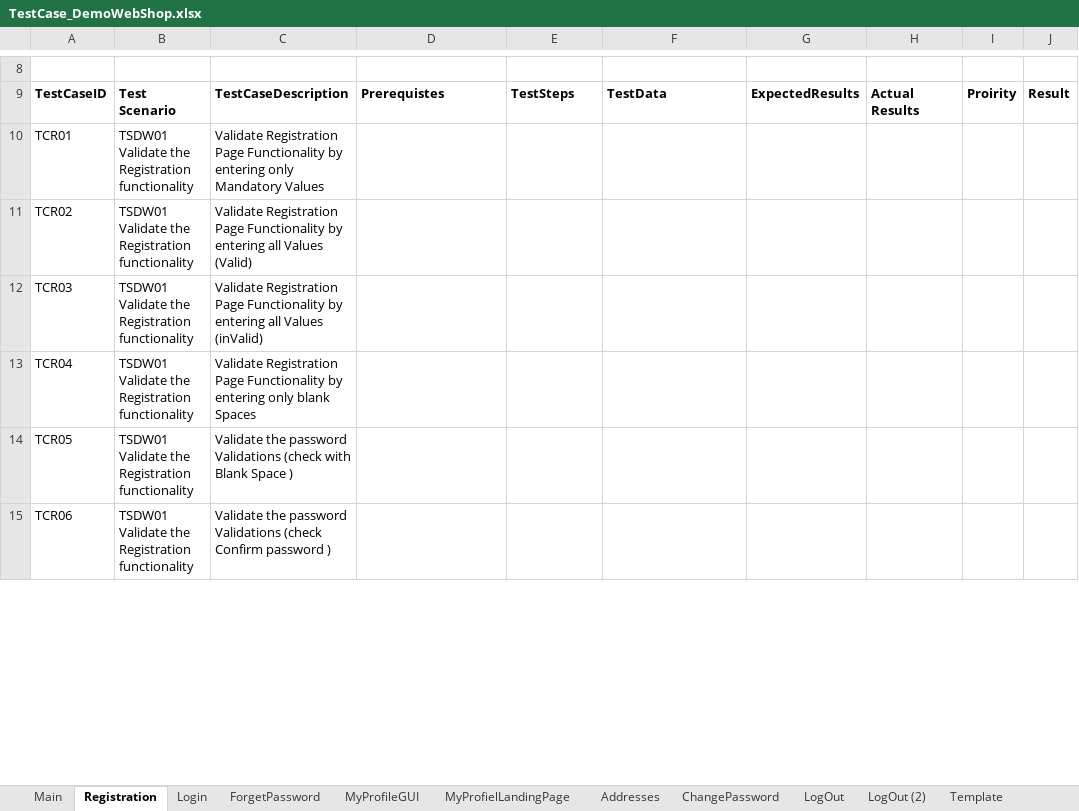
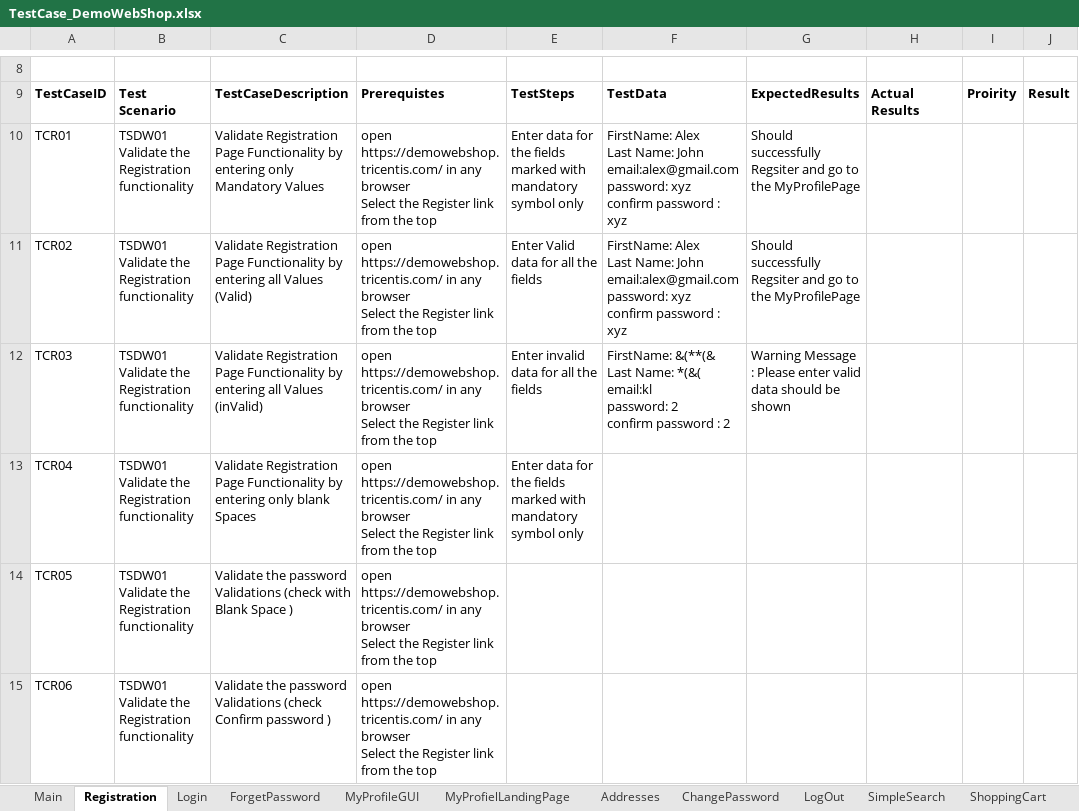
Before and after one commit to deepateresa/demowebshoptestingproject, an Excel workbook: TestCase_DemoWebShop.xlsx, sheet Registration, drawn as a sheet; only a part is shown, gaps mark what is left out; values as stored, in another font and other column widths than the file's, no borders; ↵ is a line break in a cell; the diff covers the shown part only; the diff names each change by its address in the sheet, - before the commit and + after, or states it on an @@ line.

```diff
--- a/TestCase_DemoWebShop.xlsx (sheet Registration)
+++ b/TestCase_DemoWebShop.xlsx (sheet Registration)
-sheet tab: LogOut (2)
+sheet tab: SimpleSearch
-sheet tab: Template
+sheet tab: ShoppingCart
-D10:D15: (empty)
+D10:D15: open https://demowebshop.tricentis.com/ in any browser ↵ Select the Register link from the top
-E10: (empty)
+E10: Enter data for the fields marked with mandatory symbol only
-F10:F11: (empty)
+F10:F11: FirstName: Alex ↵ Last Name: John ↵ email:alex@gmail.com ↵ password: xyz ↵ confirm password : xyz
-G10:G11: (empty)
+G10:G11: Should successfully Regsiter and go to the MyProfilePage
-E11: (empty)
+E11: Enter Valid data for all the fields
-E12: (empty)
+E12: Enter invalid data for all the fields
-F12: (empty)
+F12: FirstName: &(**(& ↵ Last Name: *(&( ↵ email:kl ↵ password: 2 ↵ confirm password : 2
-G12: (empty)
+G12: Warning Message : Please enter valid data should be shown
-E13: (empty)
+E13: Enter data for the fields marked with mandatory symbol only
```
Also changed, not shown: 16 edited cells elsewhere in this sheet, sheet SimpleSearch, sheet Main, TestScenario_DemoWebShop.xlsx, 2 other files.
